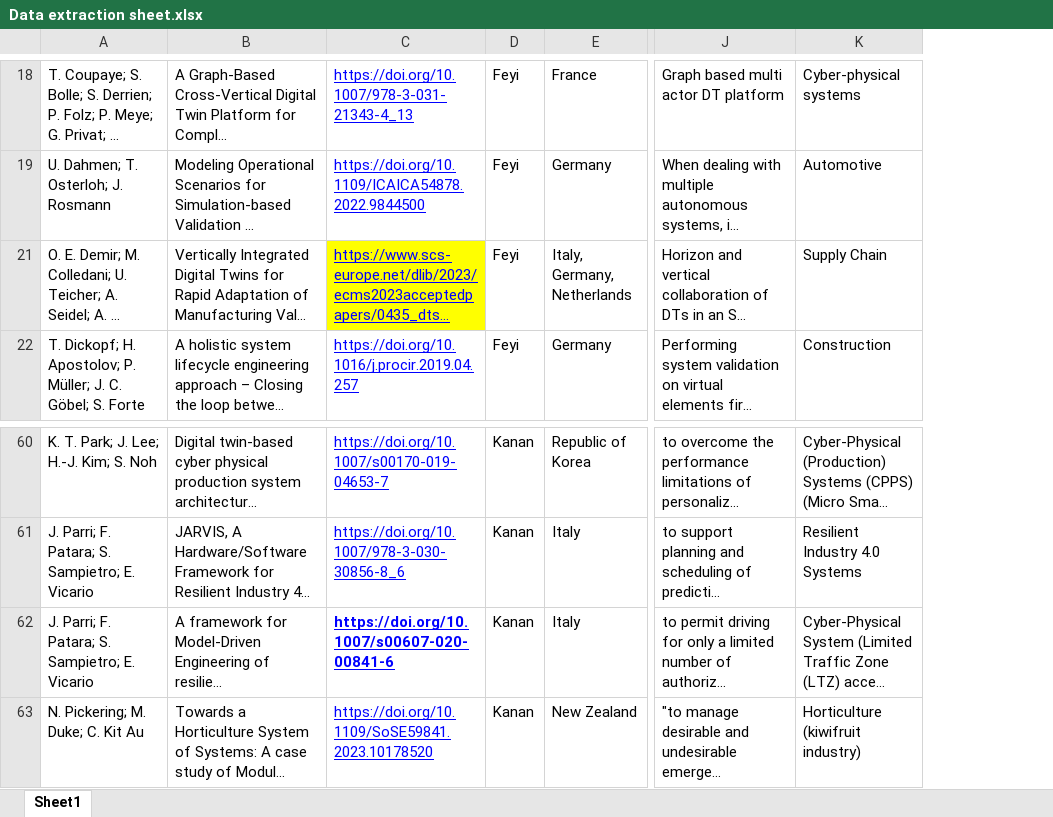
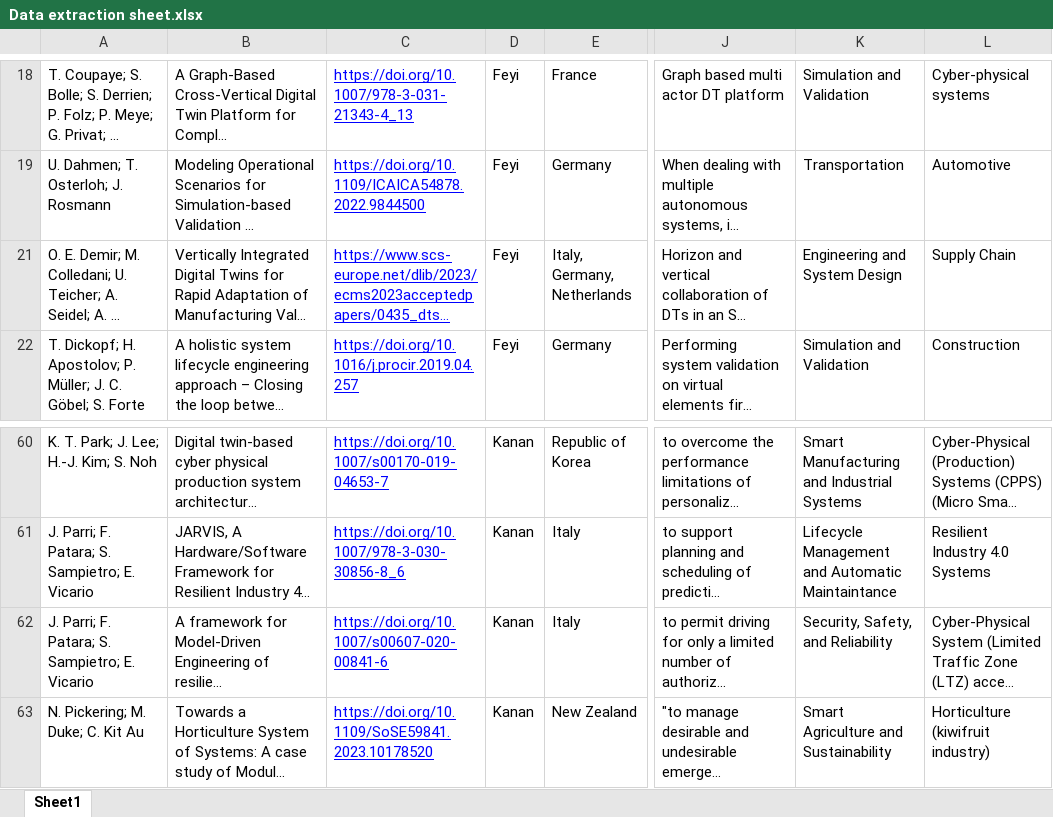
Before and after one commit to ssm-lab/system-of-twinned-systems-replication-package, an Excel workbook: data/Data extraction sheet.xlsx, sheet Sheet1, drawn as a sheet; only a part is shown, gaps mark what is left out; long unchanged cells end in …; values as stored, in another font and other column widths than the file's, no borders; charts and pictures not drawn; the diff covers the shown part only; the diff names each change by its address in the sheet, - before the commit and + after, or states it on an @@ line.

```diff
--- a/data/Data extraction sheet.xlsx (sheet Sheet1)
+++ b/data/Data extraction sheet.xlsx (sheet Sheet1)
+column K, rows 18-22: Simulation and Validation | Transportation | Engineering and System Design | Simulation and Validation; rows 60-63: Smart Manufacturing and Industrial Systems | Lifecycle Management and Automatic Maintaintance | Security, Safety, and Reliability | Smart Agriculture and Sustainability
-C21 fill: #FFFF00
+C21 fill: none
-C62 bold: on
+C62 bold: off
```
Also changed, not shown: 1 removed row, 3 edited cells and cell formats elsewhere in this sheet, formulas that keep their value, 10 other files.
